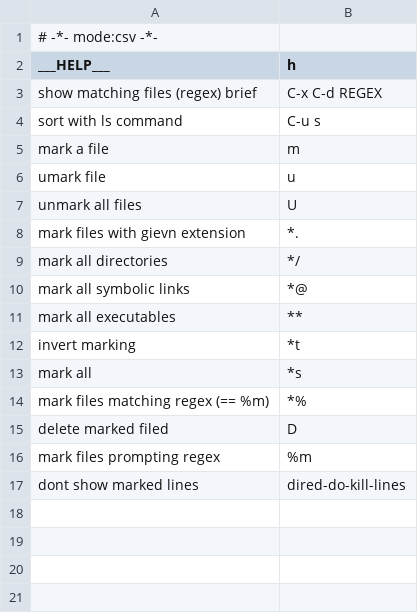
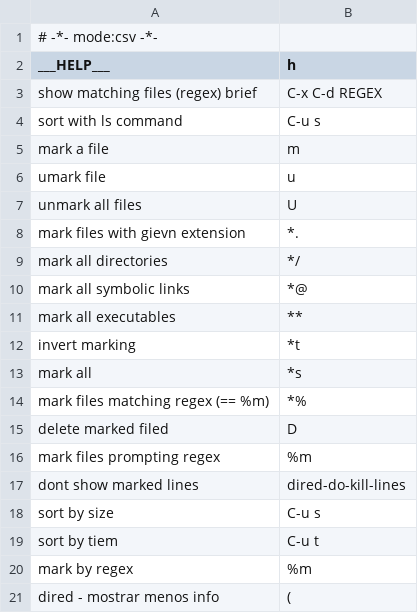
Before and after one commit to n-sm/qrs, a TSV file: emacs/dired-qrg.tsv, drawn as a sheet.

```diff
--- a/emacs/dired-qrg.tsv
+++ b/emacs/dired-qrg.tsv
@@ -17 +17,5 @@ mark files prompting regex	%m
 dont show marked lines	dired-do-kill-lines
+sort by size	C-u s
+sort by tiem	C-u t
+mark by regex	%m
+dired - mostrar menos info	(
```
Also changed, not shown: emacs/emacs-editor-qrg.tsv, git/git-qref.tsv, 20 other files.
